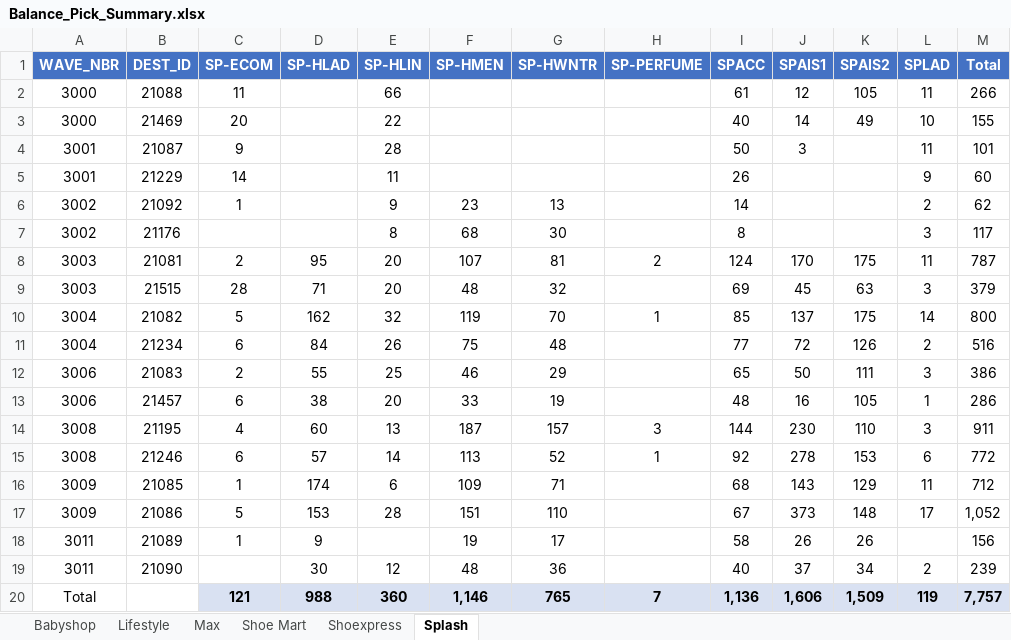
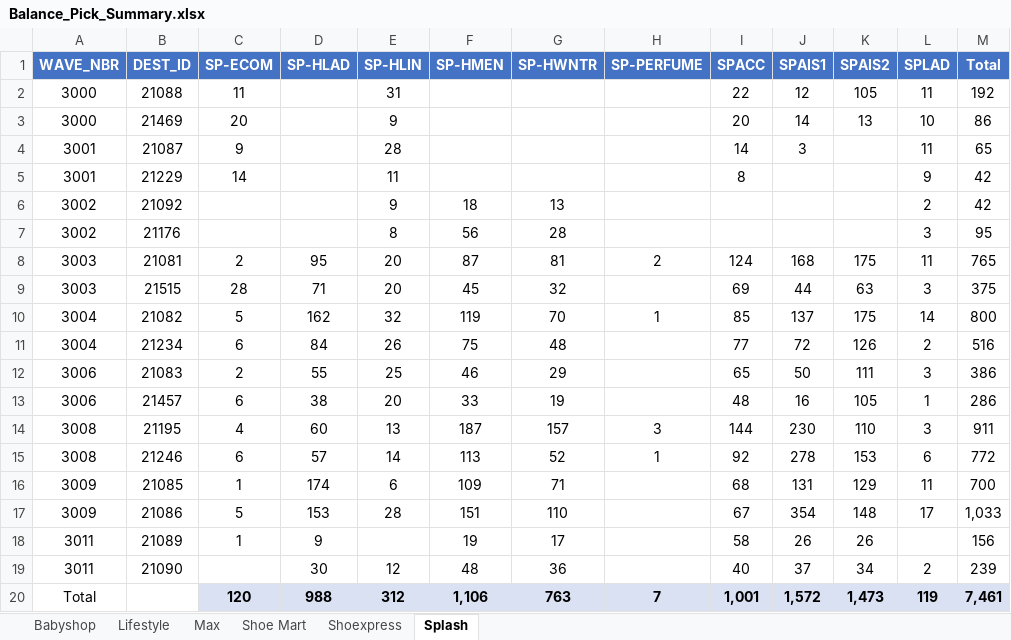
Before and after one commit to abs137/Balance-Pick, an Excel workbook: Balance_Pick_Summary.xlsx, sheet Splash, drawn as a sheet; values as stored, in another font and other column widths than the file's, no borders; removed rows and columns are numbered as before the commit, all else as after; the diff names each change by its address in the sheet, - before the commit and + after, or states it on an @@ line.

```diff
--- a/Balance_Pick_Summary.xlsx (sheet Splash)
+++ b/Balance_Pick_Summary.xlsx (sheet Splash)
-E2 (SP-HLIN): 66
+E2 (SP-HLIN): 31
-I2 (SPACC): 61
+I2 (SPACC): 22
-M2 (Total): 266
+M2 (Total): 192
-E3 (SP-HLIN): 22
+E3 (SP-HLIN): 9
-I3 (SPACC): 40
+I3 (SPACC): 20
-K3 (SPAIS2): 49
+K3 (SPAIS2): 13
-M3 (Total): 155
+M3 (Total): 86
-I4 (SPACC): 50
+I4 (SPACC): 14
-M4 (Total): 101
+M4 (Total): 65
-I5 (SPACC): 26
+I5 (SPACC): 8
-M5 (Total): 60
+M5 (Total): 42
-C6 (SP-ECOM): 1
+C6 (SP-ECOM): (empty)
-F6 (SP-HMEN): 23
+F6 (SP-HMEN): 18
-I6 (SPACC): 14
+I6 (SPACC): (empty)
-M6 (Total): 62
+M6 (Total): 42
-F7 (SP-HMEN): 68
+F7 (SP-HMEN): 56
-G7 (SP-HWNTR): 30
+G7 (SP-HWNTR): 28
-I7 (SPACC): 8
+I7 (SPACC): (empty)
-M7 (Total): 117
+M7 (Total): 95
-F8 (SP-HMEN): 107
+F8 (SP-HMEN): 87
-J8 (SPAIS1): 170
+J8 (SPAIS1): 168
-M8 (Total): 787
+M8 (Total): 765
-F9 (SP-HMEN): 48
+F9 (SP-HMEN): 45
-J9 (SPAIS1): 45
+J9 (SPAIS1): 44
-M9 (Total): 379
+M9 (Total): 375
-J16 (SPAIS1): 143
+J16 (SPAIS1): 131
-M16 (Total): 712
+M16 (Total): 700
-J17 (SPAIS1): 373
+J17 (SPAIS1): 354
-M17 (Total): 1,052
+M17 (Total): 1,033
-row 20: Total |  | 121 | 988 | 360 | 1,146 | 765 | 7 | 1,136 | 1,606 | 1,509 | 119 | 7,757
+row 20: Total |  | 120 | 988 | 312 | 1,106 | 763 | 7 | 1,001 | 1,572 | 1,473 | 119 | 7,461
```
Also changed, not shown: sheet Max, sheet Lifestyle, sheet Babyshop, sheet Shoe Mart.
